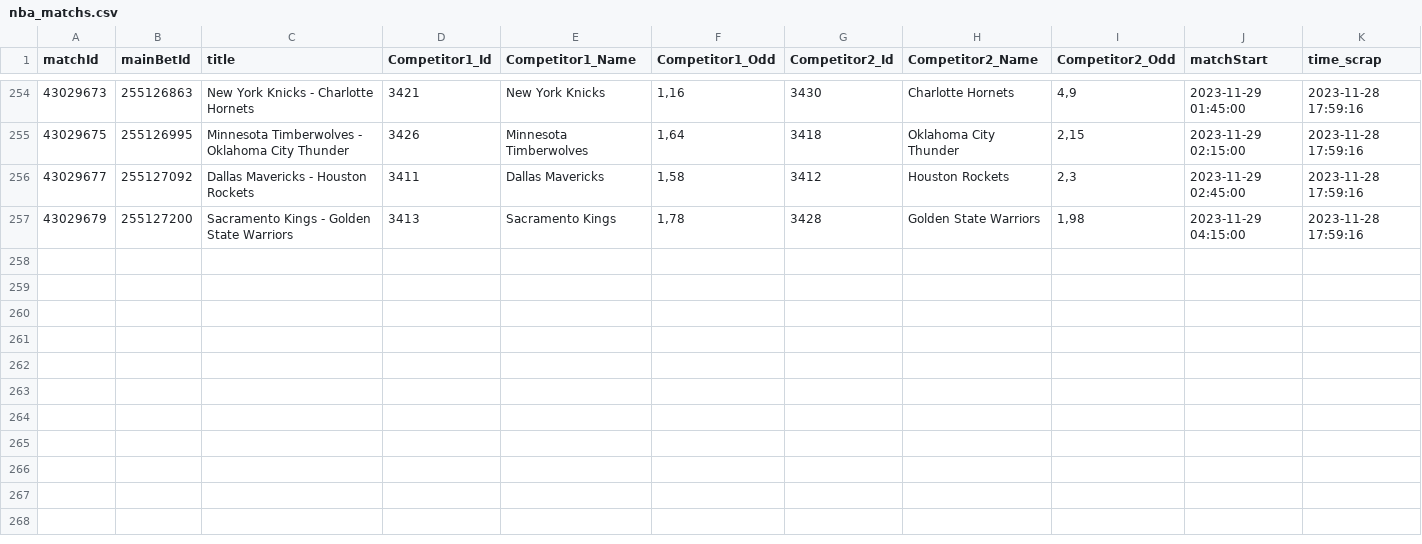
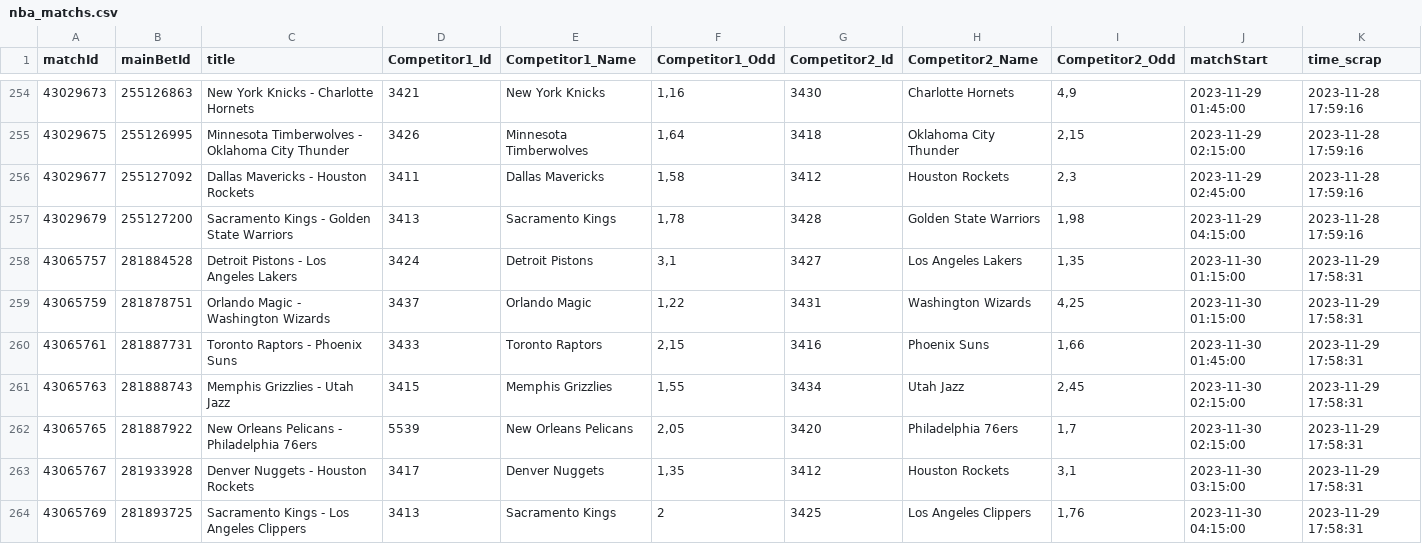
Before and after one commit to Alexis-vs/winaRaque, a CSV file: inst/extdata/nba_matchs.csv, drawn as a sheet; only a part is shown, gaps mark what is left out; the diff names each change by its address in the sheet, - before the commit and + after, or states it on an @@ line.

Commit message:
Add nba matchs in data

```diff
--- a/inst/extdata/nba_matchs.csv
+++ b/inst/extdata/nba_matchs.csv
+row 258: 43065757 | 281884528 | Detroit Pistons - Los Angeles Lakers | 3424 | Detroit Pistons | 3,1 | 3427 | Los Angeles Lakers | 1,35 | 2023-11-30 01:15:00 | 2023-11-29 17:58:31
+row 259: 43065759 | 281878751 | Orlando Magic - Washington Wizards | 3437 | Orlando Magic | 1,22 | 3431 | Washington Wizards | 4,25 | 2023-11-30 01:15:00 | 2023-11-29 17:58:31
+row 260: 43065761 | 281887731 | Toronto Raptors - Phoenix Suns | 3433 | Toronto Raptors | 2,15 | 3416 | Phoenix Suns | 1,66 | 2023-11-30 01:45:00 | 2023-11-29 17:58:31
+row 261: 43065763 | 281888743 | Memphis Grizzlies - Utah Jazz | 3415 | Memphis Grizzlies | 1,55 | 3434 | Utah Jazz | 2,45 | 2023-11-30 02:15:00 | 2023-11-29 17:58:31
+row 262: 43065765 | 281887922 | New Orleans Pelicans - Philadelphia 76ers | 5539 | New Orleans Pelicans | 2,05 | 3420 | Philadelphia 76ers | 1,7 | 2023-11-30 02:15:00 | 2023-11-29 17:58:31
+row 263: 43065767 | 281933928 | Denver Nuggets - Houston Rockets | 3417 | Denver Nuggets | 1,35 | 3412 | Houston Rockets | 3,1 | 2023-11-30 03:15:00 | 2023-11-29 17:58:31
+row 264: 43065769 | 281893725 | Sacramento Kings - Los Angeles Clippers | 3413 | Sacramento Kings | 2 | 3425 | Los Angeles Clippers | 1,76 | 2023-11-30 04:15:00 | 2023-11-29 17:58:31
```
Also changed, not shown: 1 other file.
